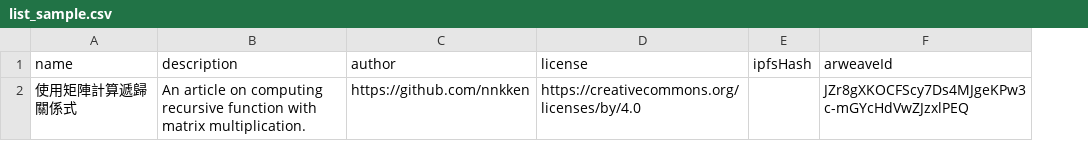
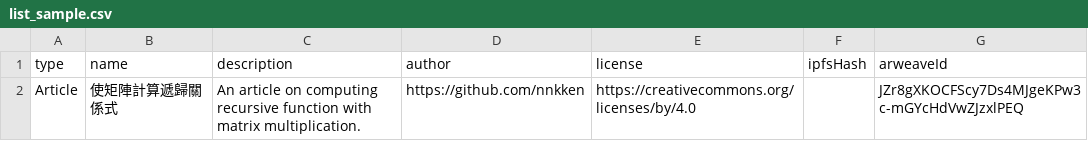
Before and after one commit to likecoin/iscn-nft-tools, a CSV file: list_sample.csv, drawn as a sheet; addresses are those after the commit; the diff names each change by its address in the sheet, - before the commit and + after, or states it on an @@ line.

Commit message:
📝 Add type to sample csv

```diff
--- a/list_sample.csv
+++ b/list_sample.csv
+column A (type), row 2: Article
-B2 (name): 使用矩陣計算遞歸關係式
+B2 (name): 使矩陣計算遞歸關係式
```
